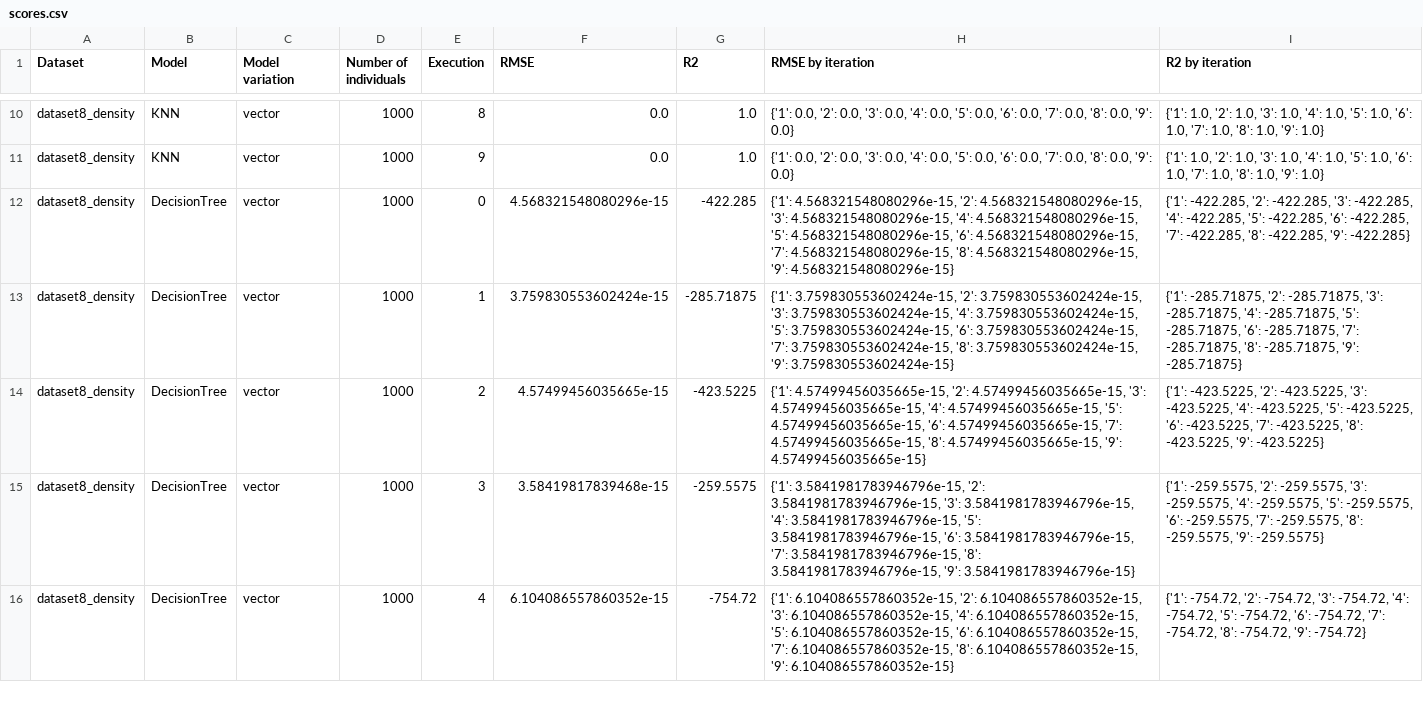
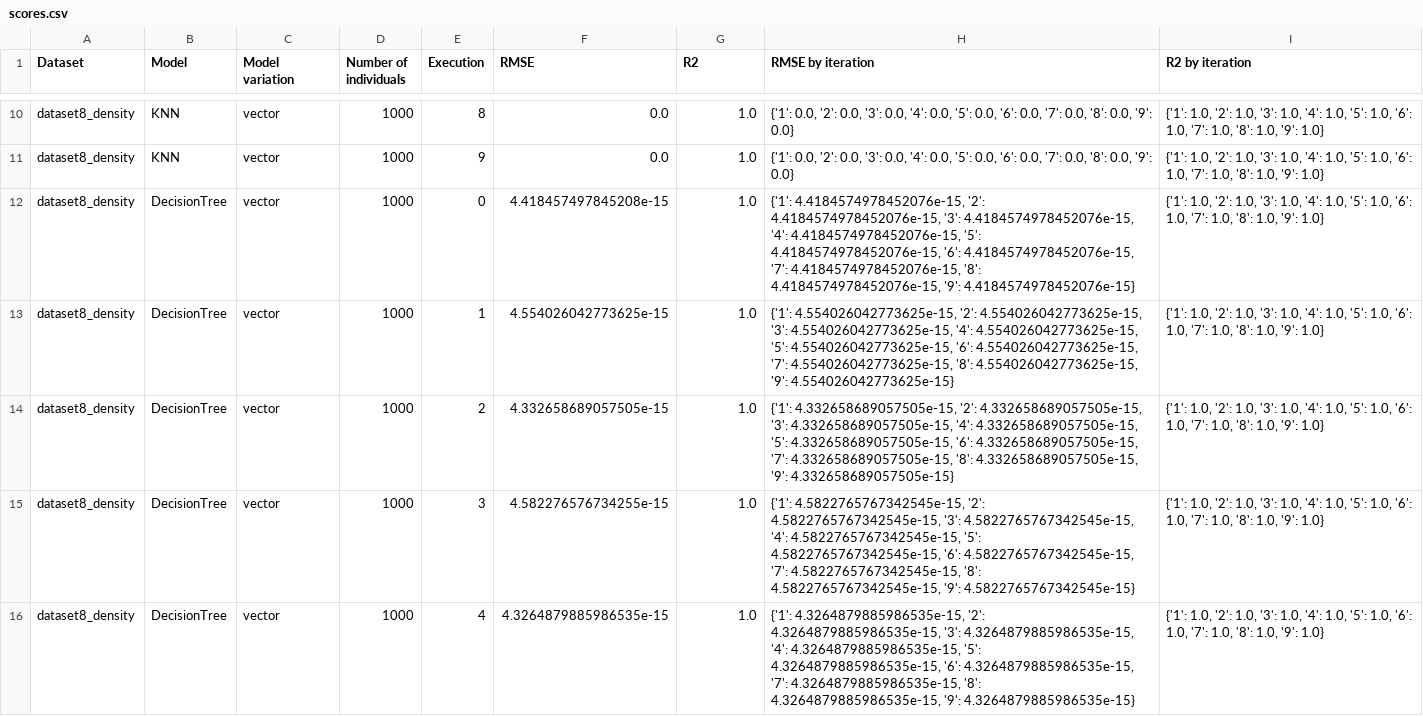
Before and after one commit to ezegonmac/TFG-CellularAutomata, a CSV file: data/learning/BTST/dataset8_density/executions/scores.csv, drawn as a sheet; only a part is shown, gaps mark what is left out; the diff covers the shown part only.

```diff
--- a/data/learning/BTST/dataset8_density/executions/scores.csv
+++ b/data/learning/BTST/dataset8_density/executions/scores.csv
@@ -11,6 +11,6 @@ dataset8_density,KNN,vector,1000,8,0.0,1.0,"{'1': 0.0, '2': 0.0, '3': 0.0, '4':
 dataset8_density,KNN,vector,1000,9,0.0,1.0,"{'1': 0.0, '2': 0.0, '3': 0.0, '4': 0.0, '5': 0.0, '6': 0.0, '7': 0.0, '8': 0.0, '9': 0.0}","{'1': 1.0, '2': 1.0, '3': 1.0, '4': 1.0, '5': 1.0, '6': 1.0, '7': 1.0, '8': 1.0, '9': 1.0}"
-dataset8_density,DecisionTree,vector,1000,0,4.568321548080296e-15,-422.285,"{'1': 4.568321548080296e-15, '2': 4.568321548080296e-15, '3': 4.568321548080296e-15, '4': 4.568321548080296e-15, '5': 4.568321548080296e-15, '6': 4.568321548080296e-15, '7': 4.568321548080296e-15, '8': 4.568321548080296e-15, '9': 4.568321548080296e-15}","{'1': -422.285, '2': -422.285, '3': -422.285, '4': -422.285, '5': -422.285, '6': -422.285, '7': -422.285, '8': -422.285, '9': -422.285}"
-dataset8_density,DecisionTree,vector,1000,1,3.759830553602424e-15,-285.71875,"{'1': 3.759830553602424e-15, '2': 3.759830553602424e-15, '3': 3.759830553602424e-15, '4': 3.759830553602424e-15, '5': 3.759830553602424e-15, '6': 3.759830553602424e-15, '7': 3.759830553602424e-15, '8': 3.759830553602424e-15, '9': 3.759830553602424e-15}","{'1': -285.71875, '2': -285.71875, '3': -285.71875, '4': -285.71875, '5': -285.71875, '6': -285.71875, '7': -285.71875, '8': -285.71875, '9': -285.71875}"
-dataset8_density,DecisionTree,vector,1000,2,4.57499456035665e-15,-423.5225,"{'1': 4.57499456035665e-15, '2': 4.57499456035665e-15, '3': 4.57499456035665e-15, '4': 4.57499456035665e-15, '5': 4.57499456035665e-15, '6': 4.57499456035665e-15, '7': 4.57499456035665e-15, '8': 4.57499456035665e-15, '9': 4.57499456035665e-15}","{'1': -423.5225, '2': -423.5225, '3': -423.5225, '4': -423.5225, '5': -423.5225, '6': -423.5225, '7': -423.5225, '8': -423.5225, '9': -423.5225}"
-dataset8_density,DecisionTree,vector,1000,3,3.58419817839468e-15,-259.5575,"{'1': 3.5841981783946796e-15, '2': 3.5841981783946796e-15, '3': 3.5841981783946796e-15, '4': 3.5841981783946796e-15, '5': 3.5841981783946796e-15, '6': 3.5841981783946796e-15, '7': 3.5841981783946796e-15, '8': 3.5841981783946796e-15, '9': 3.5841981783946796e-15}","{'1': -259.5575, '2': -259.5575, '3': -259.5575, '4': -259.5575, '5': -259.5575, '6': -259.5575, '7': -259.5575, '8': -259.5575, '9': -259.5575}"
-dataset8_density,DecisionTree,vector,1000,4,6.104086557860352e-15,-754.72,"{'1': 6.104086557860352e-15, '2': 6.104086557860352e-15, '3': 6.104086557860352e-15, '4': 6.104086557860352e-15, '5': 6.104086557860352e-15, '6': 6.104086557860352e-15, '7': 6.104086557860352e-15, '8': 6.104086557860352e-15, '9': 6.104086557860352e-15}","{'1': -754.72, '2': -754.72, '3': -754.72, '4': -754.72, '5': -754.72, '6': -754.72, '7': -754.72, '8': -754.72, '9': -754.72}"
+dataset8_density,DecisionTree,vector,1000,0,4.418457497845208e-15,1.0,"{'1': 4.4184574978452076e-15, '2': 4.4184574978452076e-15, '3': 4.4184574978452076e-15, '4': 4.4184574978452076e-15, '5': 4.4184574978452076e-15, '6': 4.4184574978452076e-15, '7': 4.4184574978452076e-15, '8': 4.4184574978452076e-15, '9': 4.4184574978452076e-15}","{'1': 1.0, '2': 1.0, '3': 1.0, '4': 1.0, '5': 1.0, '6': 1.0, '7': 1.0, '8': 1.0, '9': 1.0}"
+dataset8_density,DecisionTree,vector,1000,1,4.554026042773625e-15,1.0,"{'1': 4.554026042773625e-15, '2': 4.554026042773625e-15, '3': 4.554026042773625e-15, '4': 4.554026042773625e-15, '5': 4.554026042773625e-15, '6': 4.554026042773625e-15, '7': 4.554026042773625e-15, '8': 4.554026042773625e-15, '9': 4.554026042773625e-15}","{'1': 1.0, '2': 1.0, '3': 1.0, '4': 1.0, '5': 1.0, '6': 1.0, '7': 1.0, '8': 1.0, '9': 1.0}"
+dataset8_density,DecisionTree,vector,1000,2,4.332658689057505e-15,1.0,"{'1': 4.332658689057505e-15, '2': 4.332658689057505e-15, '3': 4.332658689057505e-15, '4': 4.332658689057505e-15, '5': 4.332658689057505e-15, '6': 4.332658689057505e-15, '7': 4.332658689057505e-15, '8': 4.332658689057505e-15, '9': 4.332658689057505e-15}","{'1': 1.0, '2': 1.0, '3': 1.0, '4': 1.0, '5': 1.0, '6': 1.0, '7': 1.0, '8': 1.0, '9': 1.0}"
+dataset8_density,DecisionTree,vector,1000,3,4.582276576734255e-15,1.0,"{'1': 4.5822765767342545e-15, '2': 4.5822765767342545e-15, '3': 4.5822765767342545e-15, '4': 4.5822765767342545e-15, '5': 4.5822765767342545e-15, '6': 4.5822765767342545e-15, '7': 4.5822765767342545e-15, '8': 4.5822765767342545e-15, '9': 4.5822765767342545e-15}","{'1': 1.0, '2': 1.0, '3': 1.0, '4': 1.0, '5': 1.0, '6': 1.0, '7': 1.0, '8': 1.0, '9': 1.0}"
+dataset8_density,DecisionTree,vector,1000,4,4.3264879885986535e-15,1.0,"{'1': 4.3264879885986535e-15, '2': 4.3264879885986535e-15, '3': 4.3264879885986535e-15, '4': 4.3264879885986535e-15, '5': 4.3264879885986535e-15, '6': 4.3264879885986535e-15, '7': 4.3264879885986535e-15, '8': 4.3264879885986535e-15, '9': 4.3264879885986535e-15}","{'1': 1.0, '2': 1.0, '3': 1.0, '4': 1.0, '5': 1.0, '6': 1.0, '7': 1.0, '8': 1.0, '9': 1.0}"
```
Also changed, not shown: 100 edited cells elsewhere in this file, data/learning/BTST/scores.csv, 23 other files.
